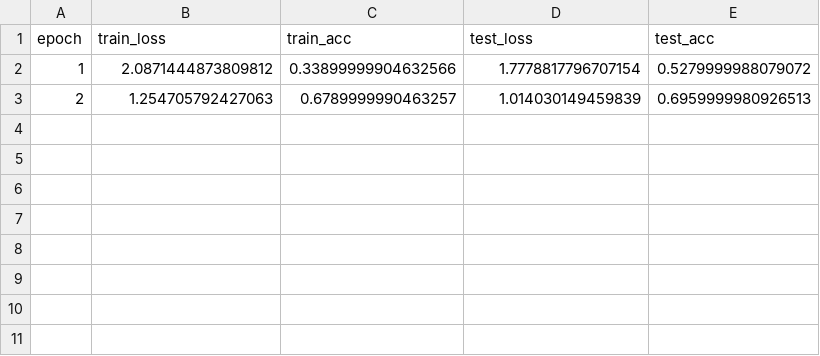
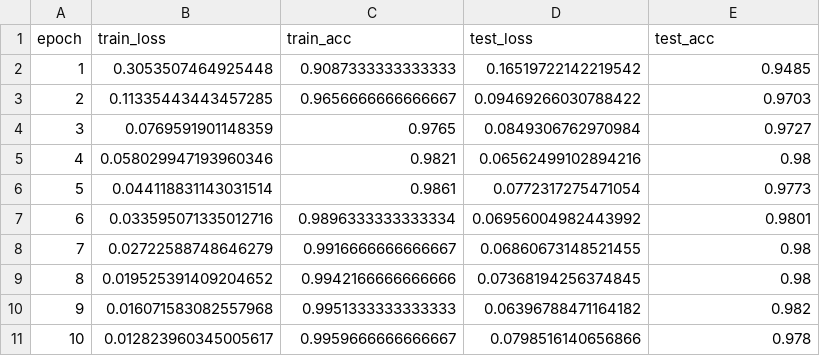
Before and after one commit to zoooox57/optimization-from-scratch, a CSV file: results/sgd.csv, drawn as a sheet.

```diff
--- a/results/sgd.csv
+++ b/results/sgd.csv
@@ -1,3 +1,11 @@
 epoch,train_loss,train_acc,test_loss,test_acc
-1,2.0871444873809812,0.33899999904632566,1.7778817796707154,0.5279999988079072
-2,1.254705792427063,0.6789999990463257,1.014030149459839,0.6959999980926513
+1,0.3053507464925448,0.9087333333333333,0.16519722142219542,0.9485
+2,0.11335443443457285,0.9656666666666667,0.09469266030788422,0.9703
+3,0.0769591901148359,0.9765,0.0849306762970984,0.9727
+4,0.058029947193960346,0.9821,0.06562499102894216,0.98
+5,0.044118831143031514,0.9861,0.0772317275471054,0.9773
+6,0.033595071335012716,0.9896333333333334,0.06956004982443992,0.9801
+7,0.02722588748646279,0.9916666666666667,0.06860673148521455,0.98
+8,0.019525391409204652,0.9942166666666666,0.07368194256374845,0.98
+9,0.016071583082557968,0.9951333333333333,0.06396788471164182,0.982
+10,0.012823960345005617,0.9959666666666667,0.0798516140656866,0.978
```
Also changed, not shown: results/momentum.csv, 4 other files.
